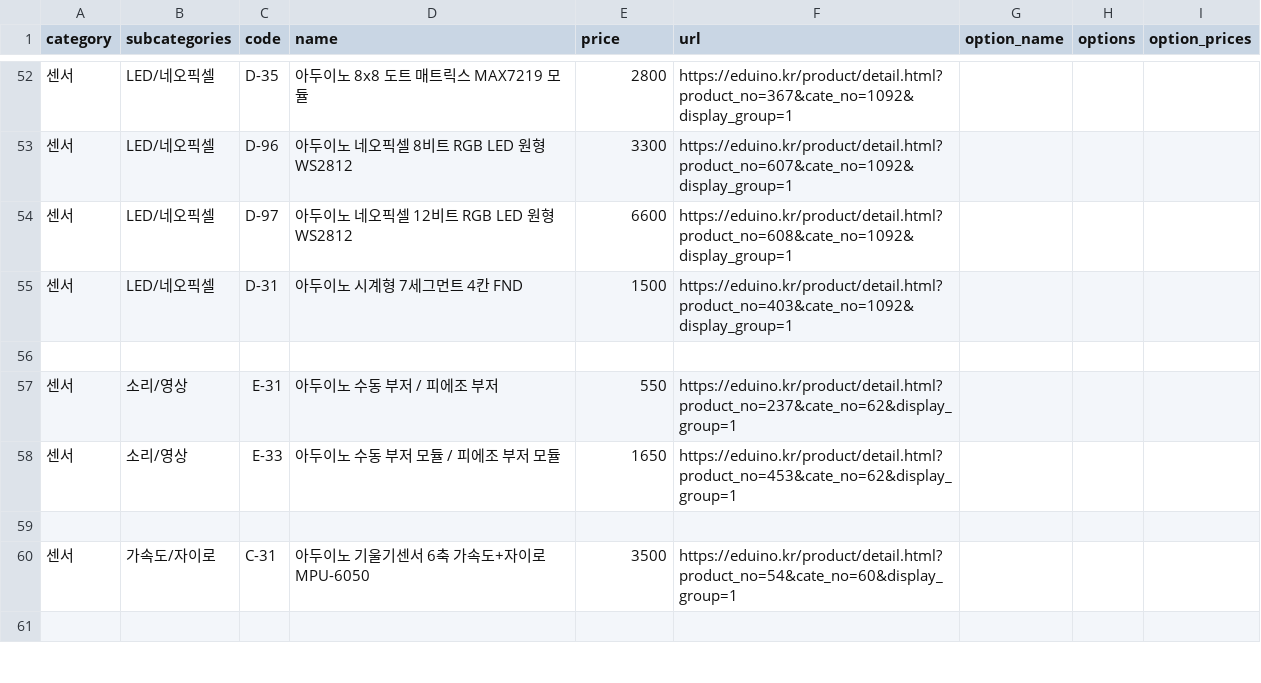
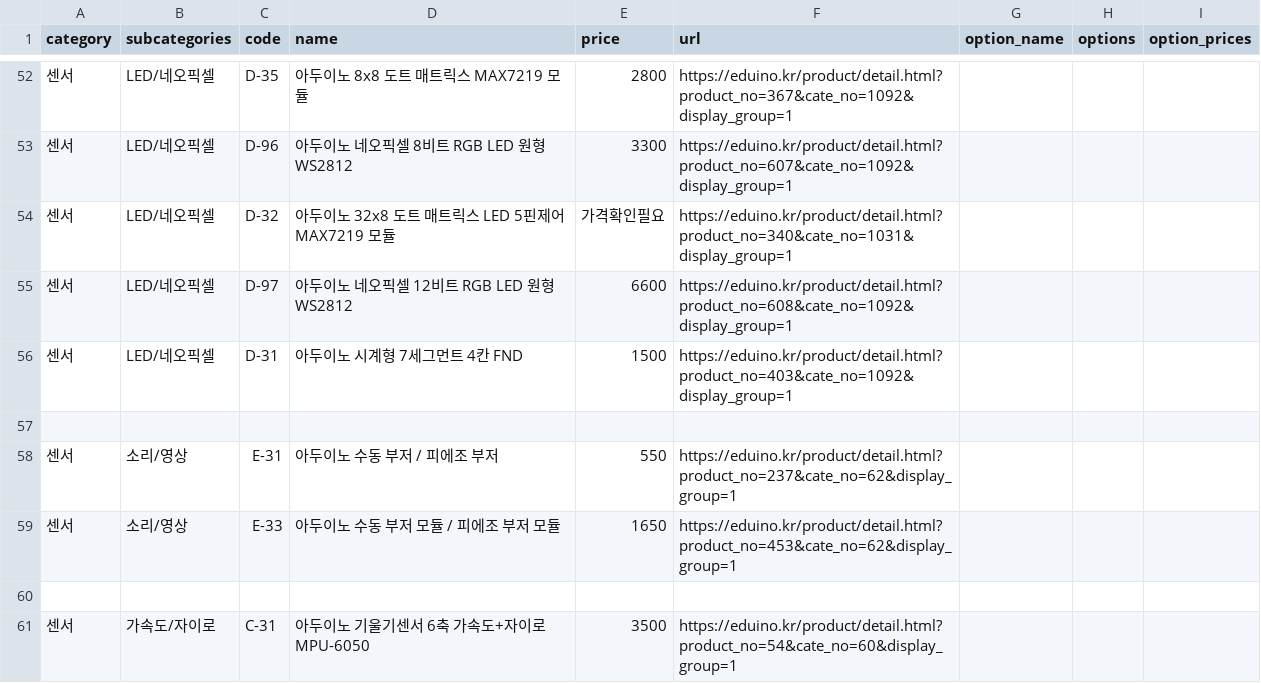
Before and after one commit to Mark6-edu/eduino-buy, a CSV file: data/products.csv, drawn as a sheet; only a part is shown, gaps mark what is left out; the shorter side is filled out with more unchanged rows.

Commit message:
제품 목록 수정: 아두이노 32x8 도트 매트릭스 LED 모듈 추가 및 가격 확인 필요

```diff
--- a/data/products.csv
+++ b/data/products.csv
@@ -53,2 +53,3 @@ category,subcategories,code,name,price,url,option_name,options,option_prices
 센서,LED/네오픽셀,D-96,아두이노 네오픽셀 8비트 RGB LED 원형 WS2812,3300,https://eduino.kr/product/detail.html?product_no=607&cate_no=1092&display_group=1,,,
+센서,LED/네오픽셀,D-32,아두이노 32x8 도트 매트릭스 LED 5핀제어 MAX7219 모듈,가격확인필요,https://eduino.kr/product/detail.html?product_no=340&cate_no=1031&display_group=1,,,
 센서,LED/네오픽셀,D-97,아두이노 네오픽셀 12비트 RGB LED 원형 WS2812,6600,https://eduino.kr/product/detail.html?product_no=608&cate_no=1092&display_group=1,,,
```
